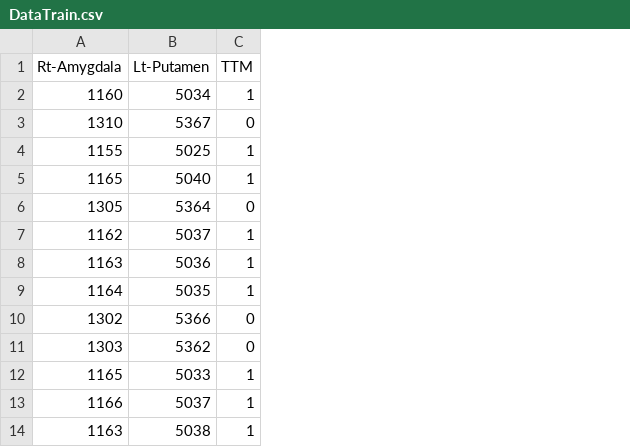
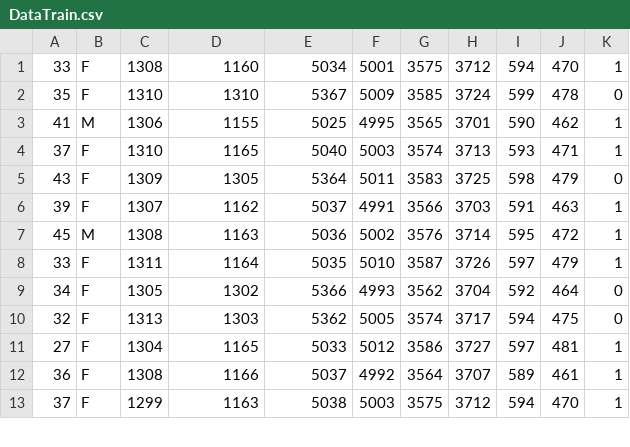
Before and after one commit to riya-deokar/tricho, a CSV file: DataTrain.csv, drawn as a sheet; only a part is shown; removed rows and columns are numbered as before the commit, all else as after; the diff names each change by its address in the sheet, - before the commit and + after, or states it on an @@ line.

Commit message:
Add files via upload

```diff
--- a/DataTrain.csv
+++ b/DataTrain.csv
+column A, rows 1-13: 33 | 35 | 41 | 37 | 43 | 39 | 45 | 33 | 34 | 32 | 27 | 36 | 37
+column B, rows 1-13: F | F | M | F | F | F | M | F | F | F | F | F | F
+column C, rows 1-13: 1308 | 1310 | 1306 | 1310 | 1309 | 1307 | 1308 | 1311 | 1305 | 1313 | 1304 | 1308 | 1299
+column F, rows 1-13: 5001 | 5009 | 4995 | 5003 | 5011 | 4991 | 5002 | 5010 | 4993 | 5005 | 5012 | 4992 | 5003
+column G, rows 1-13: 3575 | 3585 | 3565 | 3574 | 3583 | 3566 | 3576 | 3587 | 3562 | 3574 | 3586 | 3564 | 3575
+column H, rows 1-13: 3712 | 3724 | 3701 | 3713 | 3725 | 3703 | 3714 | 3726 | 3704 | 3717 | 3727 | 3707 | 3712
+column I, rows 1-13: 594 | 599 | 590 | 593 | 598 | 591 | 595 | 597 | 592 | 594 | 597 | 589 | 594
+column J, rows 1-13: 470 | 478 | 462 | 471 | 479 | 463 | 472 | 479 | 464 | 475 | 481 | 461 | 470
-row 1: Rt-Amygdala | Lt-Putamen | TTM
```
